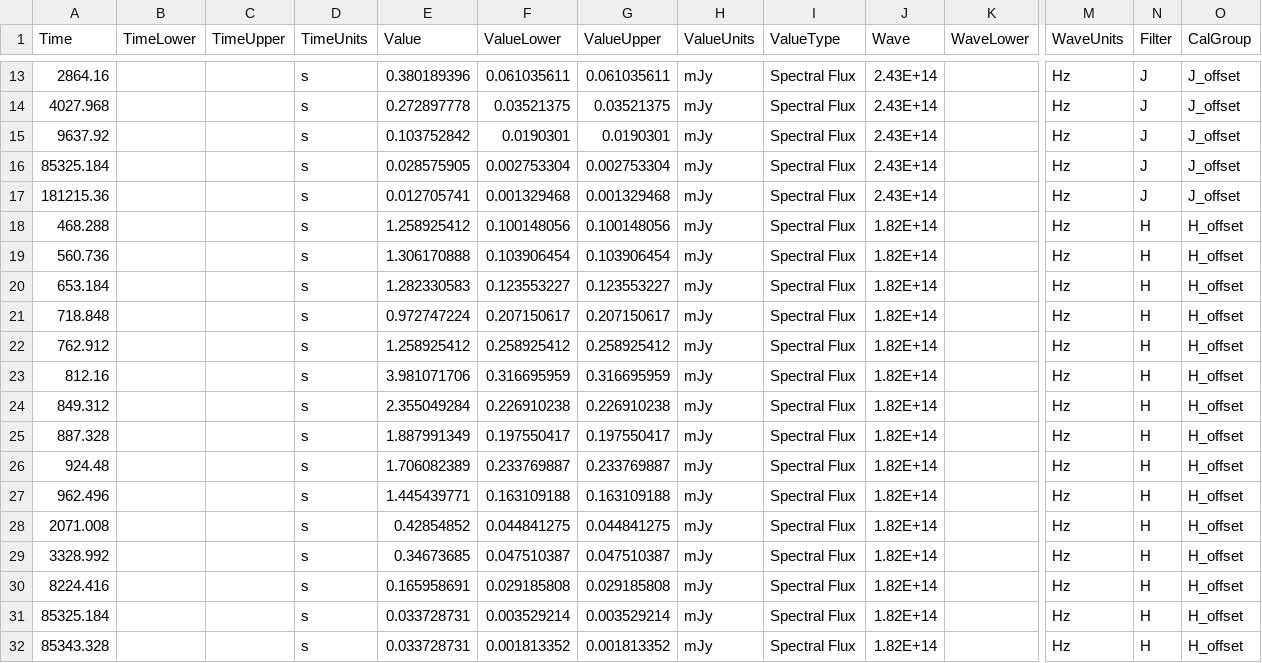
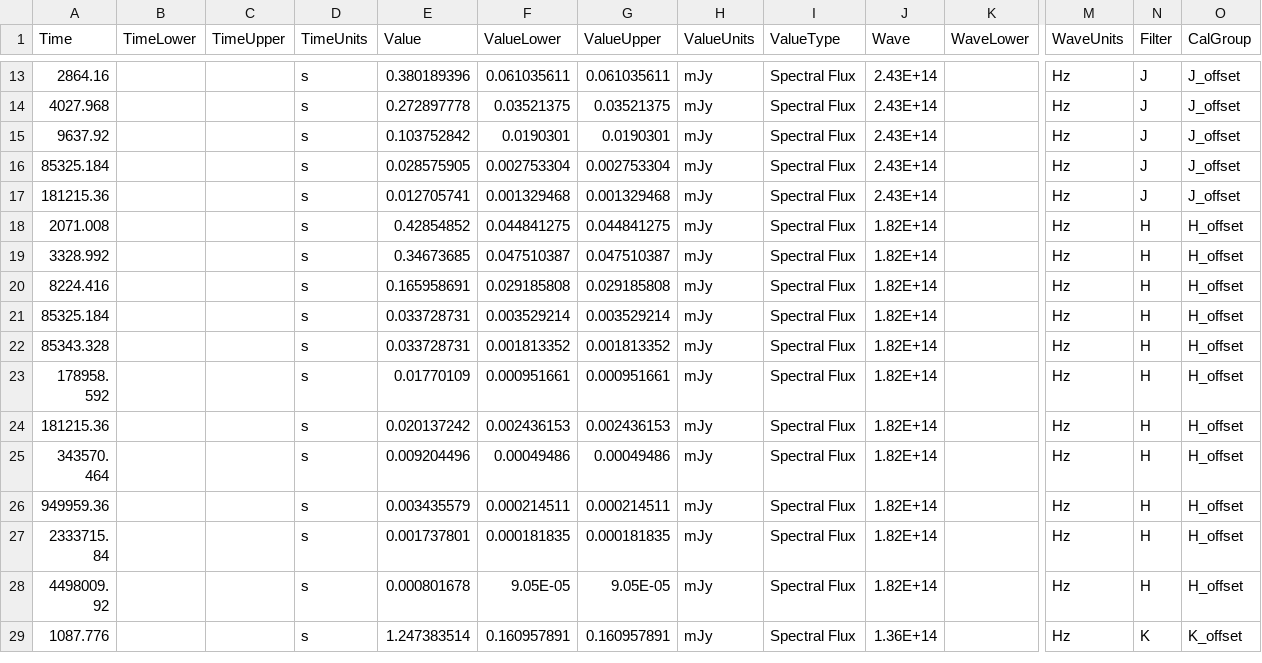
Before and after one commit to astrodyl/JetFit, a CSV file: jetfit/resources/newer/210905A/210905A.csv, drawn as a sheet; only a part is shown, gaps mark what is left out; the shorter side is filled out with more unchanged rows; rows hold the shown columns only; the diff names each change by its address in the sheet, - before the commit and + after, or states it on an @@ line.

```diff
--- a/jetfit/resources/newer/210905A/210905A.csv
+++ b/jetfit/resources/newer/210905A/210905A.csv
-row 18: 468.288 |  |  | s | 1.258925412 | 0.100148056 | 0.100148056 | mJy | Spectral Flux | 1.82E+14 |  | Hz | H | H_offset
-row 19: 560.736 |  |  | s | 1.306170888 | 0.103906454 | 0.103906454 | mJy | Spectral Flux | 1.82E+14 |  | Hz | H | H_offset
-row 20: 653.184 |  |  | s | 1.282330583 | 0.123553227 | 0.123553227 | mJy | Spectral Flux | 1.82E+14 |  | Hz | H | H_offset
-row 21: 718.848 |  |  | s | 0.972747224 | 0.207150617 | 0.207150617 | mJy | Spectral Flux | 1.82E+14 |  | Hz | H | H_offset
-row 22: 762.912 |  |  | s | 1.258925412 | 0.258925412 | 0.258925412 | mJy | Spectral Flux | 1.82E+14 |  | Hz | H | H_offset
-row 23: 812.16 |  |  | s | 3.981071706 | 0.316695959 | 0.316695959 | mJy | Spectral Flux | 1.82E+14 |  | Hz | H | H_offset
-row 24: 849.312 |  |  | s | 2.355049284 | 0.226910238 | 0.226910238 | mJy | Spectral Flux | 1.82E+14 |  | Hz | H | H_offset
-row 25: 887.328 |  |  | s | 1.887991349 | 0.197550417 | 0.197550417 | mJy | Spectral Flux | 1.82E+14 |  | Hz | H | H_offset
-row 26: 924.48 |  |  | s | 1.706082389 | 0.233769887 | 0.233769887 | mJy | Spectral Flux | 1.82E+14 |  | Hz | H | H_offset
-row 27: 962.496 |  |  | s | 1.445439771 | 0.163109188 | 0.163109188 | mJy | Spectral Flux | 1.82E+14 |  | Hz | H | H_offset
```
Also changed, not shown: jetfit/resources/newer/090618/090618.csv, jetfit/resources/newer/140506A/140506A.csv, 20 other files.
